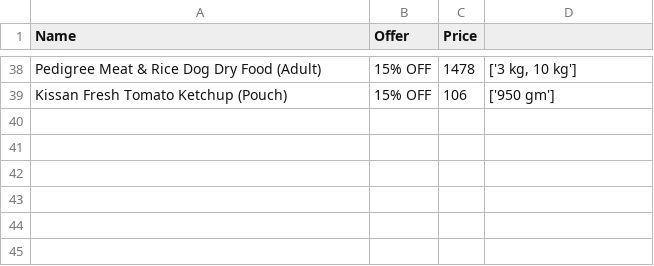
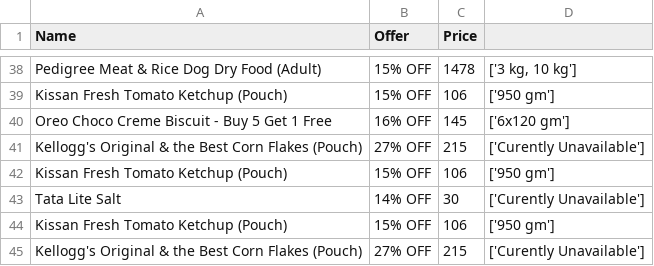
Before and after one commit to mehtadhiraj/web-scrapper, a CSV file: grofer/grofer/spiders/products.csv, drawn as a sheet; only a part is shown, gaps mark what is left out; the diff names each change by its address in the sheet, - before the commit and + after, or states it on an @@ line.

```diff
--- a/grofer/grofer/spiders/products.csv
+++ b/grofer/grofer/spiders/products.csv
+row 40: Oreo Choco Creme Biscuit - Buy 5 Get 1 Free | 16% OFF | 145 | ['6x120 gm']
+row 41: Kellogg's Original & the Best Corn Flakes (Pouch) | 27% OFF | 215 | ['Curently Unavailable']
+row 42: Kissan Fresh Tomato Ketchup (Pouch) | 15% OFF | 106 | ['950 gm']
+row 43: Tata Lite Salt | 14% OFF | 30 | ['Curently Unavailable']
+row 44: Kissan Fresh Tomato Ketchup (Pouch) | 15% OFF | 106 | ['950 gm']
+row 45: Kellogg's Original & the Best Corn Flakes (Pouch) | 27% OFF | 215 | ['Curently Unavailable']
```
Also changed, not shown: 2 other files.
